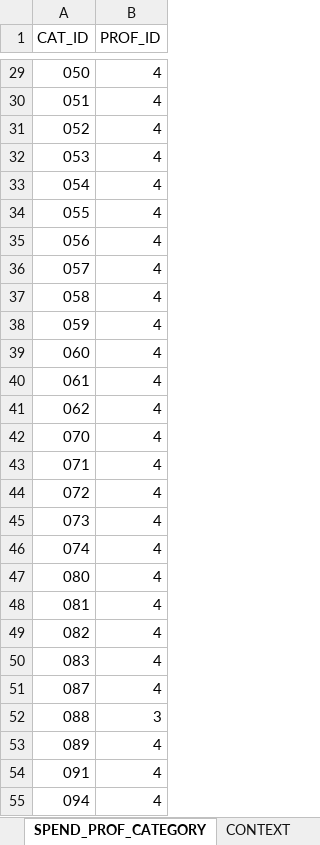
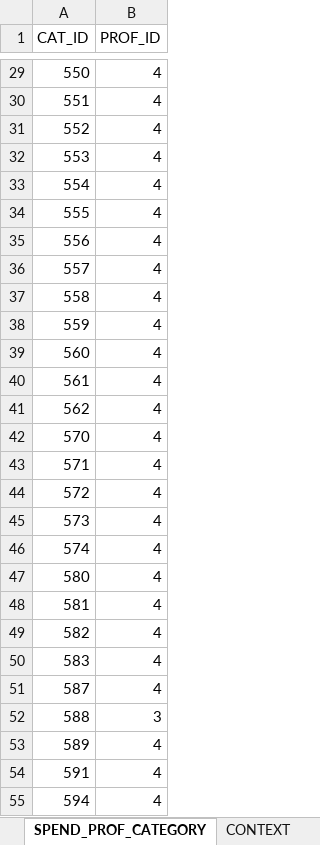
Before and after one commit to aforti1/clarity-cash, an Excel workbook: backend/data/category_scoring_config.xlsx, sheet SPEND_PROF_CATEGORY, drawn as a sheet; only a part is shown, gaps mark what is left out; values as stored, in another font and other column widths than the file's, no borders; the diff covers the shown part only; the diff names each change by its address in the sheet, - before the commit and + after, or states it on an @@ line.

```diff
--- a/backend/data/category_scoring_config.xlsx (sheet SPEND_PROF_CATEGORY)
+++ b/backend/data/category_scoring_config.xlsx (sheet SPEND_PROF_CATEGORY)
-A29 (CAT_ID): 050
+A29 (CAT_ID): 550
-A30 (CAT_ID): 051
+A30 (CAT_ID): 551
-A31 (CAT_ID): 052
+A31 (CAT_ID): 552
-A32 (CAT_ID): 053
+A32 (CAT_ID): 553
-A33 (CAT_ID): 054
+A33 (CAT_ID): 554
-A34 (CAT_ID): 055
+A34 (CAT_ID): 555
-A35 (CAT_ID): 056
+A35 (CAT_ID): 556
-A36 (CAT_ID): 057
+A36 (CAT_ID): 557
-A37 (CAT_ID): 058
+A37 (CAT_ID): 558
-A38 (CAT_ID): 059
+A38 (CAT_ID): 559
-A39 (CAT_ID): 060
+A39 (CAT_ID): 560
-A40 (CAT_ID): 061
+A40 (CAT_ID): 561
-A41 (CAT_ID): 062
+A41 (CAT_ID): 562
-A42 (CAT_ID): 070
+A42 (CAT_ID): 570
-A43 (CAT_ID): 071
+A43 (CAT_ID): 571
-A44 (CAT_ID): 072
+A44 (CAT_ID): 572
-A45 (CAT_ID): 073
+A45 (CAT_ID): 573
-A46 (CAT_ID): 074
+A46 (CAT_ID): 574
-A47 (CAT_ID): 080
+A47 (CAT_ID): 580
-A48 (CAT_ID): 081
+A48 (CAT_ID): 581
-A49 (CAT_ID): 082
+A49 (CAT_ID): 582
-A50 (CAT_ID): 083
+A50 (CAT_ID): 583
-A51 (CAT_ID): 087
+A51 (CAT_ID): 587
-A52 (CAT_ID): 088
+A52 (CAT_ID): 588
-A53 (CAT_ID): 089
+A53 (CAT_ID): 589
-A54 (CAT_ID): 091
+A54 (CAT_ID): 591
-A55 (CAT_ID): 094
+A55 (CAT_ID): 594
```
Also changed, not shown: 30 edited cells elsewhere in this sheet, sheet CAT_LABELS, sheet CONTEXT_CATEGORY, sheet PROFILE, sheet CONTEXT, 2 other files.
